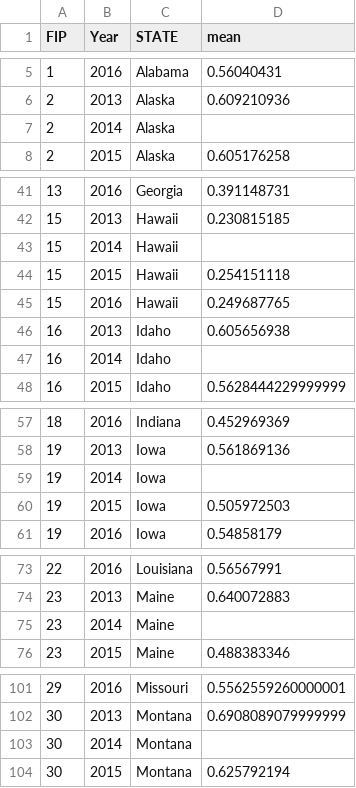
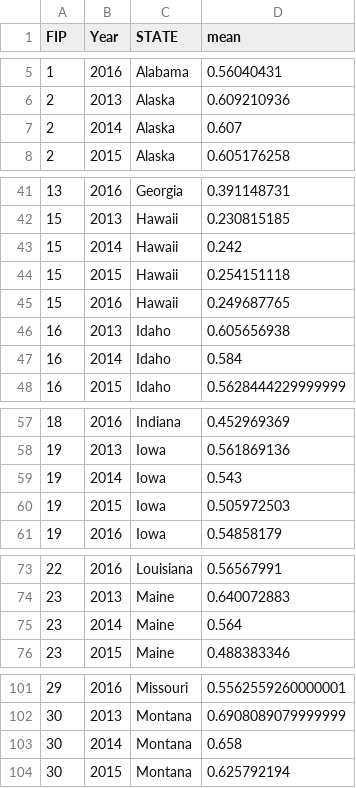
Before and after one commit to Eotanez/project-2, a CSV file: 01_data/final_gun.csv, drawn as a sheet; only a part is shown, gaps mark what is left out; the diff covers the shown part only.

Commit message:
Update final_gun.csv

```diff
--- a/01_data/final_gun.csv
+++ b/01_data/final_gun.csv
@@ -6,3 +6,3 @@ FIP,Year,STATE,mean
 2,2013,Alaska,0.609210936
-2,2014,Alaska,
+2,2014,Alaska,0.607
 2,2015,Alaska,0.605176258
@@ -42,3 +42,3 @@ FIP,Year,STATE,mean
 15,2013,Hawaii,0.230815185
-15,2014,Hawaii,
+15,2014,Hawaii,0.242
 15,2015,Hawaii,0.254151118
@@ -46,3 +46,3 @@ FIP,Year,STATE,mean
 16,2013,Idaho,0.605656938
-16,2014,Idaho,
+16,2014,Idaho,0.584
 16,2015,Idaho,0.5628444229999999
@@ -58,3 +58,3 @@ FIP,Year,STATE,mean
 19,2013,Iowa,0.561869136
-19,2014,Iowa,
+19,2014,Iowa,0.543
 19,2015,Iowa,0.505972503
@@ -74,3 +74,3 @@ FIP,Year,STATE,mean
 23,2013,Maine,0.640072883
-23,2014,Maine,
+23,2014,Maine,0.564
 23,2015,Maine,0.488383346
@@ -102,3 +102,3 @@ FIP,Year,STATE,mean
 30,2013,Montana,0.6908089079999999
-30,2014,Montana,
+30,2014,Montana,0.658
 30,2015,Montana,0.625792194
```
Also changed, not shown: 4 edited cells elsewhere in this file.
